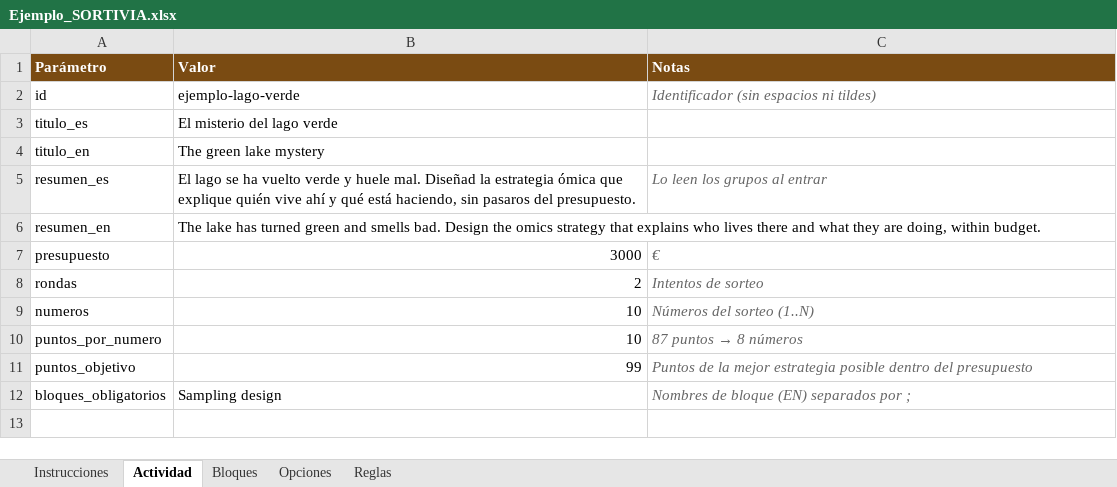
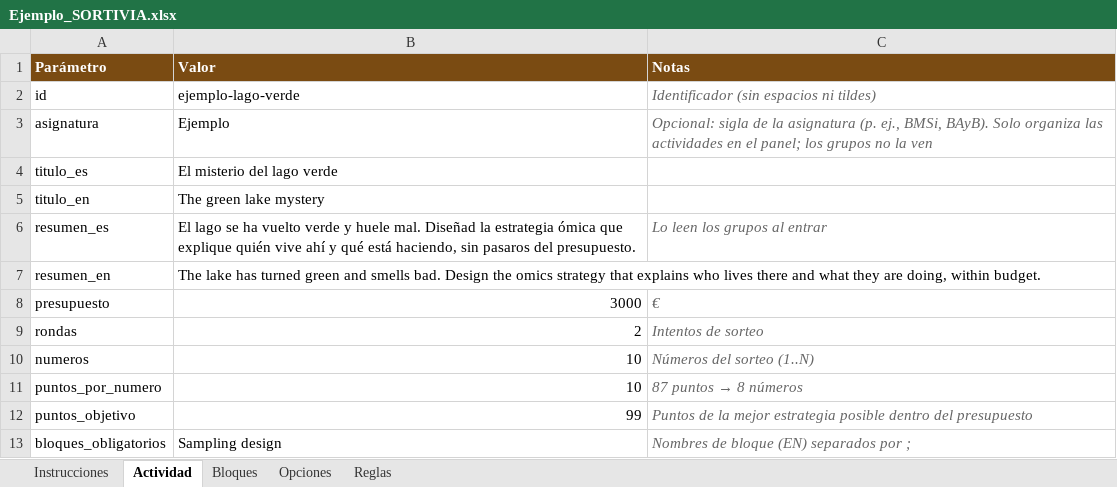
Before and after one commit to AlfonsoOA/biocognia, an Excel workbook: sortivia/plantilla/Ejemplo_SORTIVIA.xlsx, sheet Actividad, drawn as a sheet; values as stored, in another font and other column widths than the file's, no borders; the diff names each change by its address in the sheet, - before the commit and + after, or states it on an @@ line.

```diff
--- a/sortivia/plantilla/Ejemplo_SORTIVIA.xlsx (sheet Actividad)
+++ b/sortivia/plantilla/Ejemplo_SORTIVIA.xlsx (sheet Actividad)
+row 3: asignatura | Ejemplo | Opcional: sigla de la asignatura (p. ej., BMSi, BAyB). Solo organiza las actividades en el panel; los grupos no la ven
```
Also changed, not shown: sheet Instrucciones, sortivia/plantilla/Plantilla_SORTIVIA.xlsx, 7 other files.
